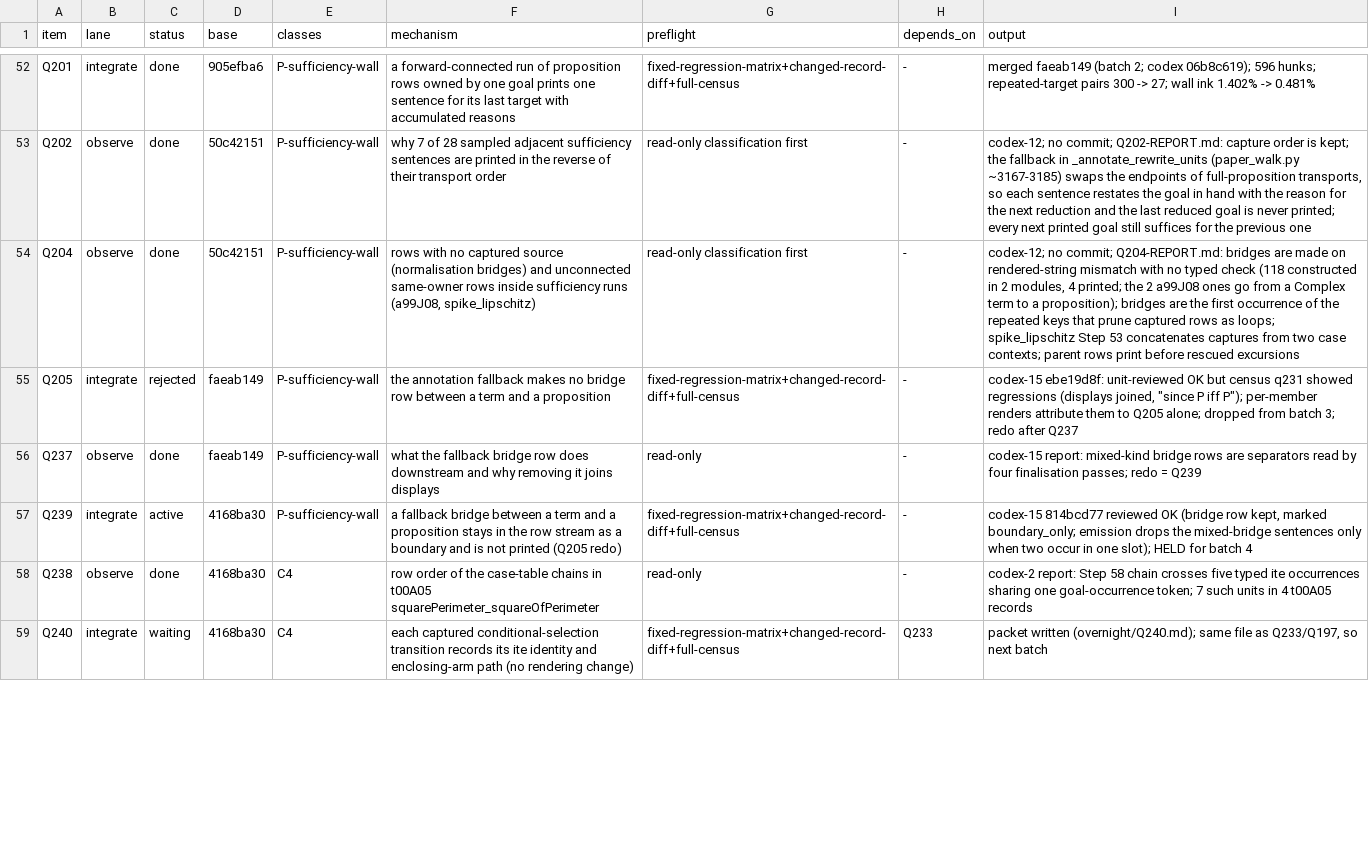
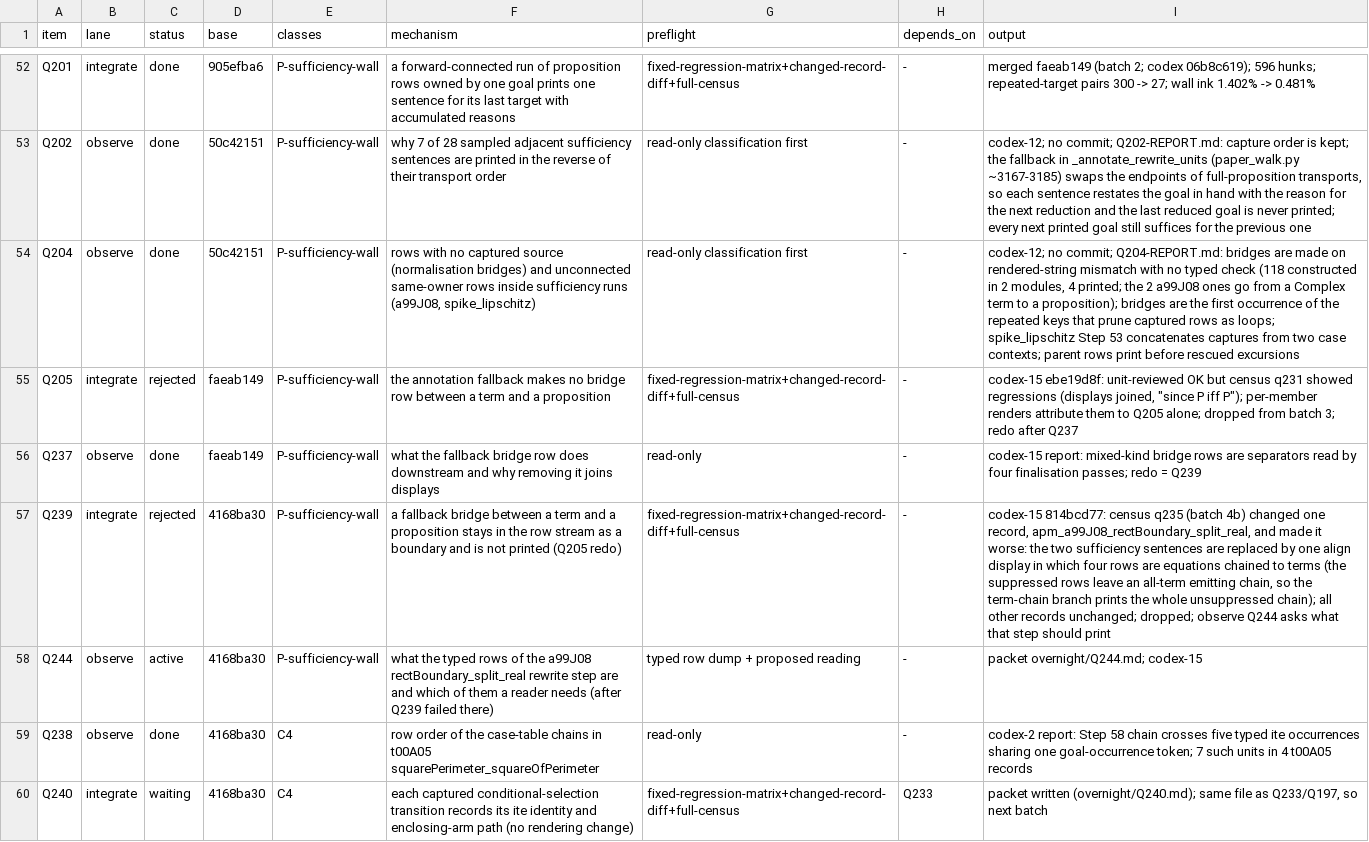
Before and after one commit to tothedarktowercame/futon4, a TSV file: holes/labs/E-paperprinter-cleanup/endgame/dispatch.tsv, drawn as a sheet; only a part is shown, gaps mark what is left out; the diff covers the shown part only; the diff names each change by its address in the sheet, - before the commit and + after, or states it on an @@ line.

```diff
--- a/holes/labs/E-paperprinter-cleanup/endgame/dispatch.tsv
+++ b/holes/labs/E-paperprinter-cleanup/endgame/dispatch.tsv
-C57 (status): active
+C57 (status): rejected
-I57 (output): codex-15 814bcd77 reviewed OK (bridge row kept, marked boundary_only; emission drops the mixed-bridge sentences only when two occur in one slot); HELD for batch 4
+I57 (output): codex-15 814bcd77: census q235 (batch 4b) changed one record, apm_a99J08_rectBoundary_split_real, and made it worse: the two sufficiency sentences are replaced by one align display in which four rows are equations chained to terms (the suppressed rows leave an all-term emitting chain, so the term-chain branch prints the whole unsuppressed chain); all other records unchanged; dropped; observe Q244 asks what that step should print
+row 58: Q244 | observe | active | 4168ba30 | P-sufficiency-wall | what the typed rows of the a99J08 rectBoundary_split_real rewrite step are and which of them a reader needs (after Q239 failed there) | typed row dump + proposed reading | - | packet overnight/Q244.md; codex-15
```
Also changed, not shown: 5 edited cells elsewhere in this file.
